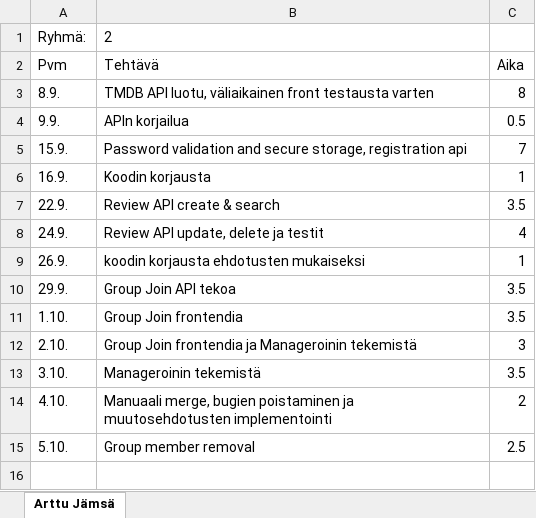
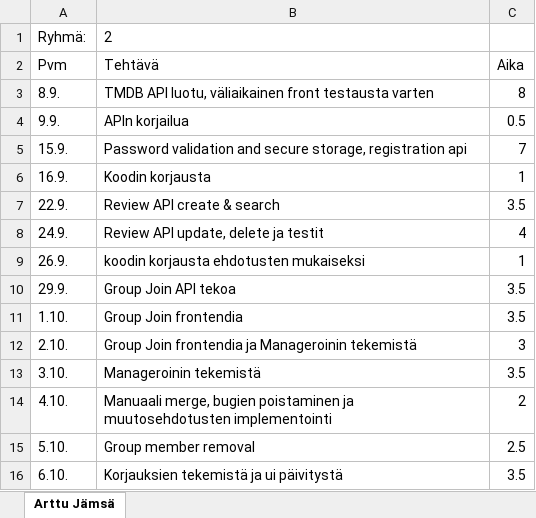
Before and after one commit to Oamkprojectsgroup2/Movieproject, an Excel workbook: docs/Työajan seuranta Arttu.xlsx, sheet Arttu Jämsä, drawn as a sheet; values as stored, in another font and other column widths than the file's, no borders; the diff names each change by its address in the sheet, - before the commit and + after, or states it on an @@ line.

```diff
--- a/docs/Työajan seuranta Arttu.xlsx (sheet Arttu Jämsä)
+++ b/docs/Työajan seuranta Arttu.xlsx (sheet Arttu Jämsä)
+row 16: 6.10. | Korjauksien tekemistä ja ui päivitystä | 3.5
```
Also changed, not shown: 2 other files.
